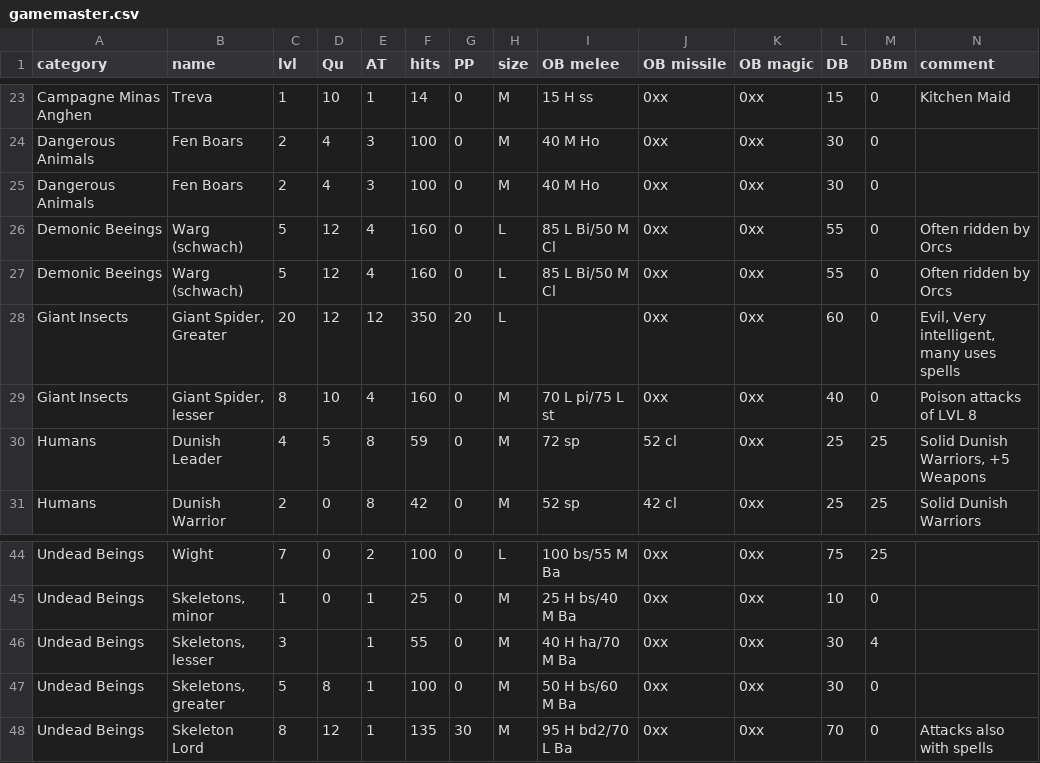
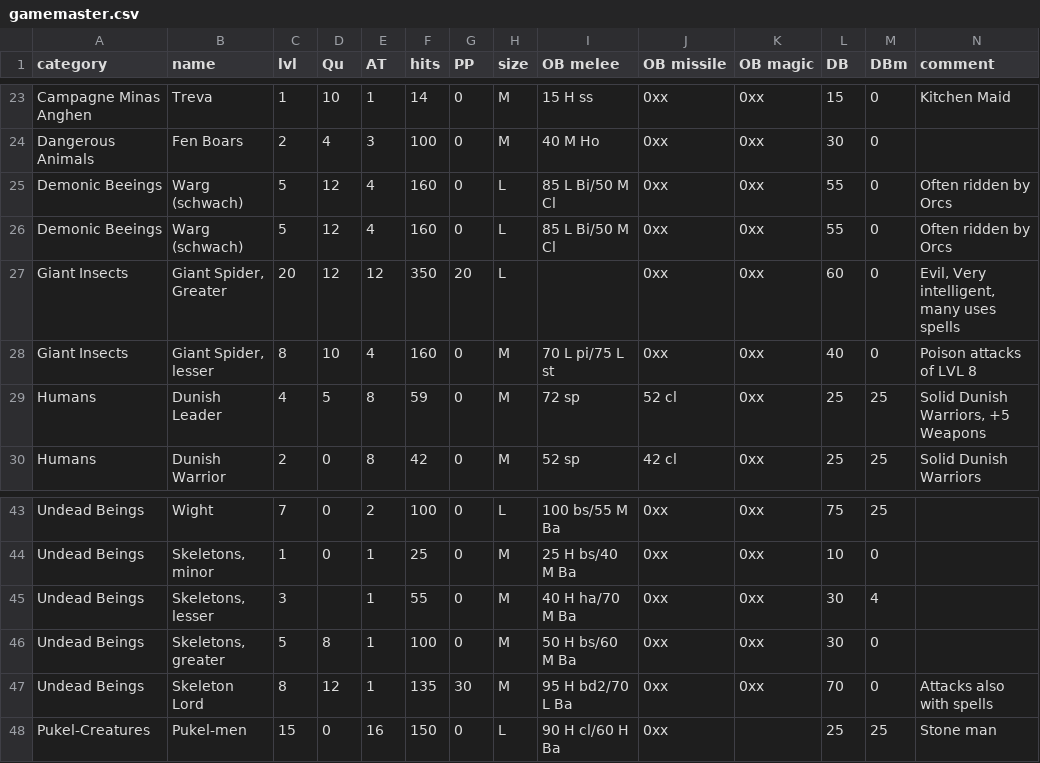
Before and after one commit to olmongol/rpg-tools, a CSV file: src/data/default/nscs/gamemaster.csv, drawn as a sheet; only a part is shown, gaps mark what is left out; removed rows and columns are numbered as before the commit, all else as after; rows hold the shown columns only; the diff names each change by its address in the sheet, - before the commit and + after, or states it on an @@ line.

```diff
--- a/src/data/default/nscs/gamemaster.csv
+++ b/src/data/default/nscs/gamemaster.csv
-row 25: Dangerous Animals | Fen Boars | 2 | 4 | 3 | 100 | 0 | M | 40 M Ho | 0xx | 0xx | 30 | 0
+row 48: Pukel-Creatures | Pukel-men | 15 | 0 | 16 | 150 | 0 | L | 90 H cl/60 H Ba | 0xx |  | 25 | 25 | Stone man
```
Also changed, not shown: 1 other file.
